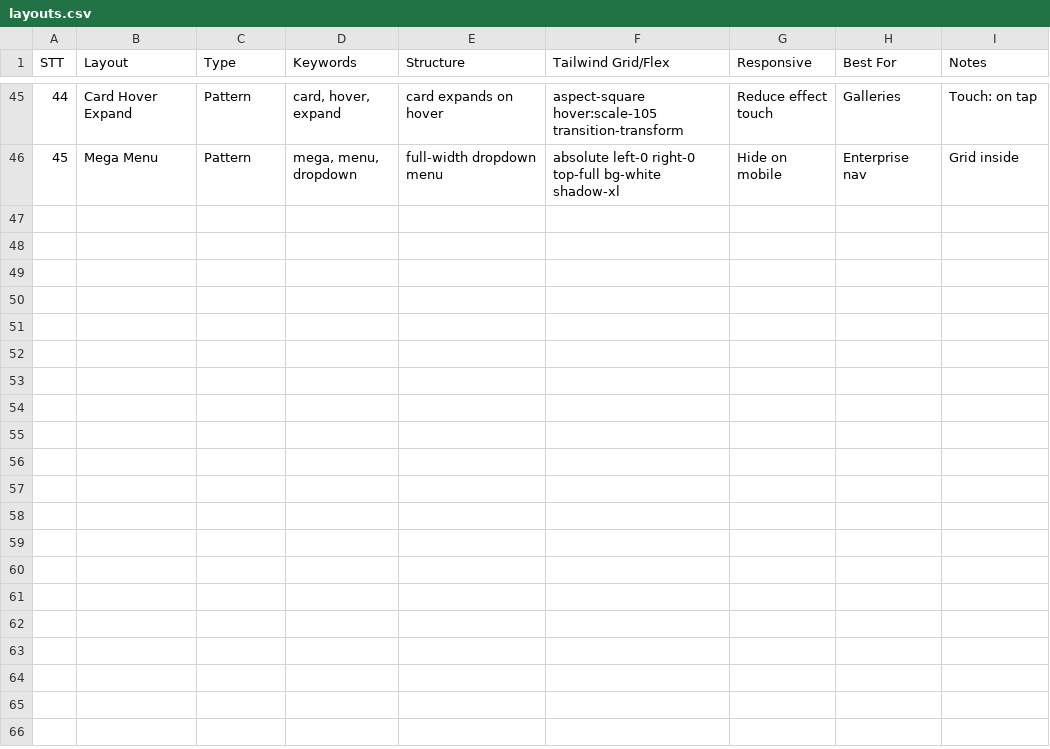
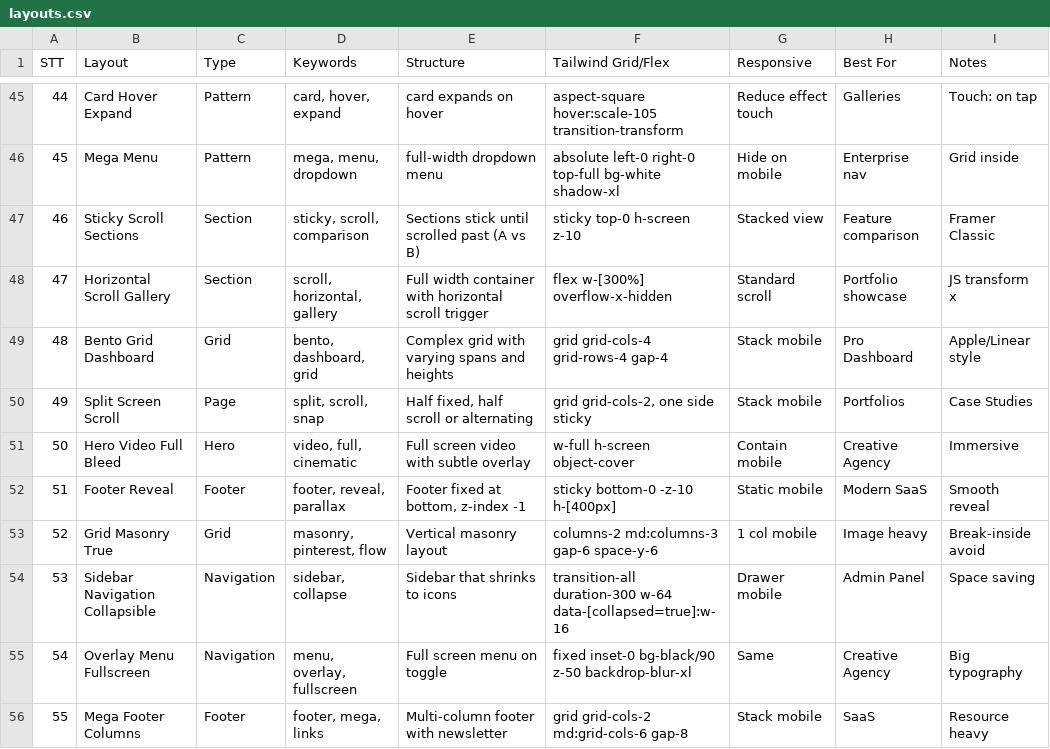
Before and after one commit to PhamSon1512/nail_slay_fe, a CSV file: .shared/ui-ux-pro-max/data/layouts.csv, drawn as a sheet; only a part is shown, gaps mark what is left out; the diff names each change by its address in the sheet, - before the commit and + after, or states it on an @@ line.

```diff
--- a/.shared/ui-ux-pro-max/data/layouts.csv
+++ b/.shared/ui-ux-pro-max/data/layouts.csv
+row 47: 46 | Sticky Scroll Sections | Section | sticky, scroll, comparison | Sections stick until scrolled past (A vs B) | sticky top-0 h-screen z-10 | Stacked view | Feature comparison | Framer Classic
+row 48: 47 | Horizontal Scroll Gallery | Section | scroll, horizontal, gallery | Full width container with horizontal scroll trigger | flex w-[300%] overflow-x-hidden | Standard scroll | Portfolio showcase | JS transform x
+row 49: 48 | Bento Grid Dashboard | Grid | bento, dashboard, grid | Complex grid with varying spans and heights | grid grid-cols-4 grid-rows-4 gap-4 | Stack mobile | Pro Dashboard | Apple/Linear style
+row 50: 49 | Split Screen Scroll | Page | split, scroll, snap | Half fixed, half scroll or alternating | grid grid-cols-2, one side sticky | Stack mobile | Portfolios | Case Studies
+row 51: 50 | Hero Video Full Bleed | Hero | video, full, cinematic | Full screen video with subtle overlay | w-full h-screen object-cover | Contain mobile | Creative Agency | Immersive
+row 52: 51 | Footer Reveal | Footer | footer, reveal, parallax | Footer fixed at bottom, z-index -1 | sticky bottom-0 -z-10 h-[400px] | Static mobile | Modern SaaS | Smooth reveal
+row 53: 52 | Grid Masonry True | Grid | masonry, pinterest, flow | Vertical masonry layout | columns-2 md:columns-3 gap-6 space-y-6 | 1 col mobile | Image heavy | Break-inside avoid
+row 54: 53 | Sidebar Navigation Collapsible | Navigation | sidebar, collapse | Sidebar that shrinks to icons | transition-all duration-300 w-64 data-[collapsed=true]:w-16 | Drawer mobile | Admin Panel | Space saving
+row 55: 54 | Overlay Menu Fullscreen | Navigation | menu, overlay, fullscreen | Full screen menu on toggle | fixed inset-0 bg-black/90 z-50 backdrop-blur-xl | Same | Creative Agency | Big typography
+row 56: 55 | Mega Footer Columns | Footer | footer, mega, links | Multi-column footer with newsletter | grid grid-cols-2 md:grid-cols-6 gap-8 | Stack mobile | SaaS | Resource heavy
```
Also changed, not shown: .shared/ui-ux-pro-max/data/animations.csv, .shared/ui-ux-pro-max/data/effects.csv.
